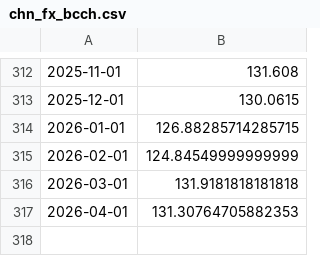
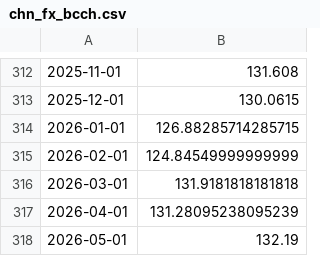
Before and after one commit to manuelsancristobal/competitividad-turistica, a CSV file: data/external/chn_fx_bcch.csv, drawn as a sheet; only a part is shown, gaps mark what is left out.

```diff
--- a/data/external/chn_fx_bcch.csv
+++ b/data/external/chn_fx_bcch.csv
@@ -316,2 +316,3 @@
 2026-03-01,131.9181818181818
-2026-04-01,131.30764705882353
+2026-04-01,131.28095238095239
+2026-05-01,132.19
```
Also changed, not shown: data/external/arg_fx_blue_bluelytics.csv, data/external/arg_ipc_indec.csv, 55 other files.
